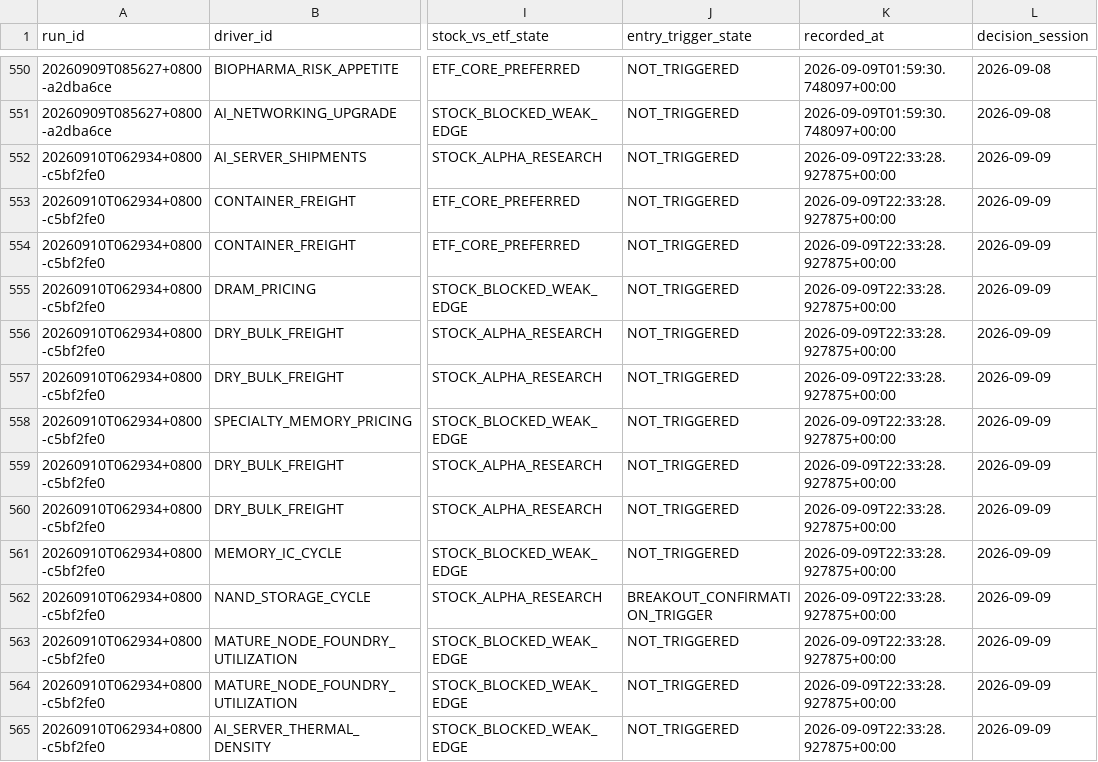
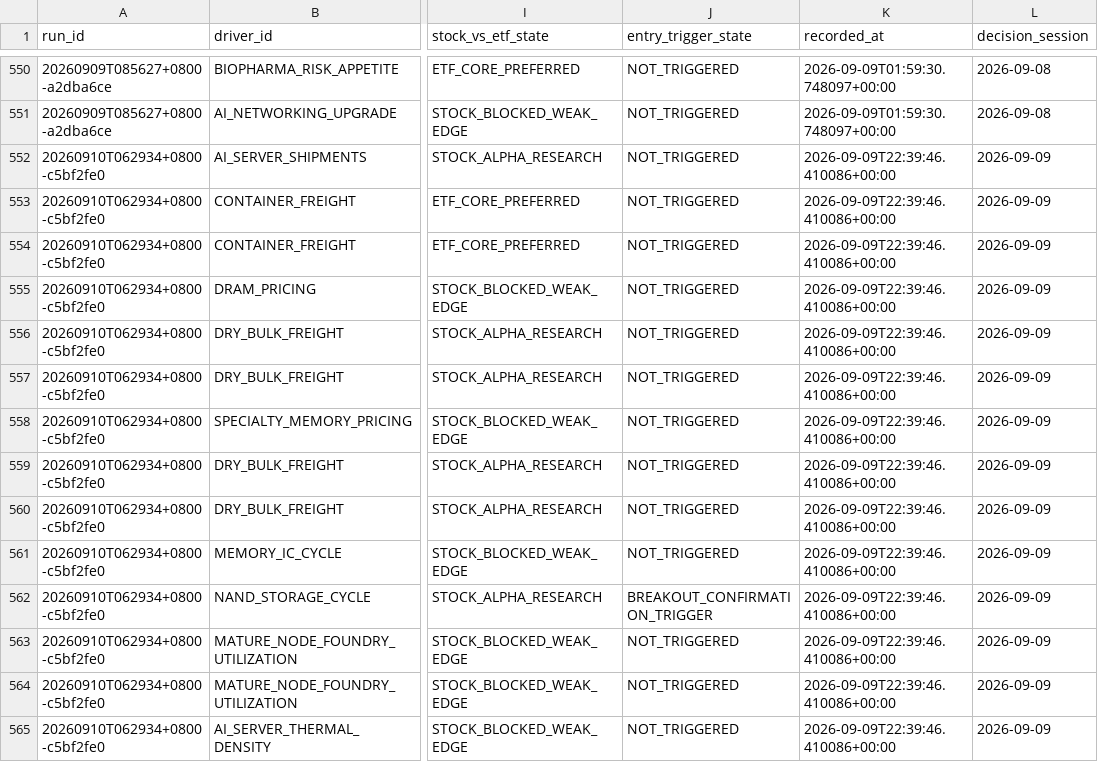
Before and after one commit to pa45251/alpha-hunter-v2, a CSV file: output/decision_history.csv, drawn as a sheet; only a part is shown, gaps mark what is left out; the diff covers the shown part only; the diff names each change by its address in the sheet, - before the commit and + after, or states it on an @@ line.

```diff
--- a/output/decision_history.csv
+++ b/output/decision_history.csv
-K552:K565 (recorded_at): 2026-09-09T22:33:28.927875+00:00
+K552:K565 (recorded_at): 2026-09-09T22:39:46.410086+00:00
```
Also changed, not shown: 27 edited cells elsewhere in this file, 4 other files.
